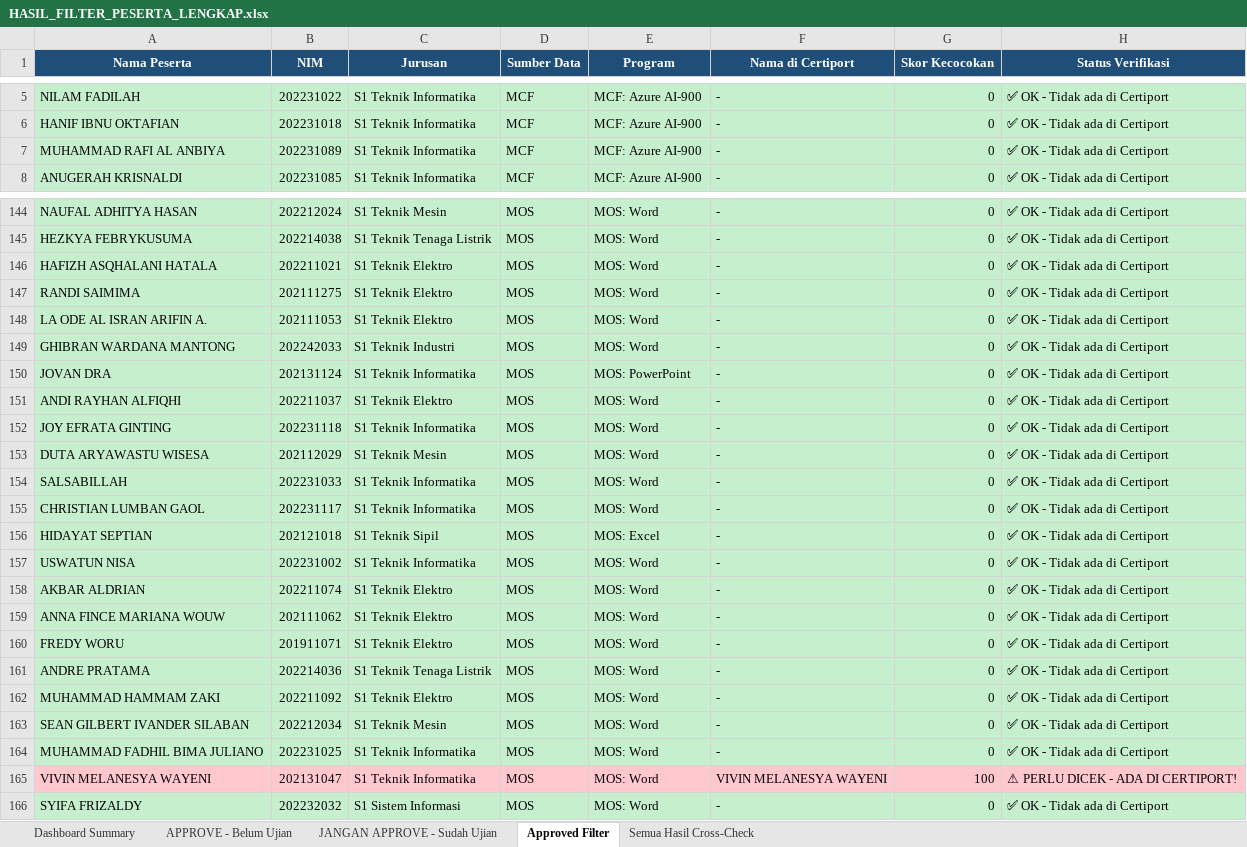
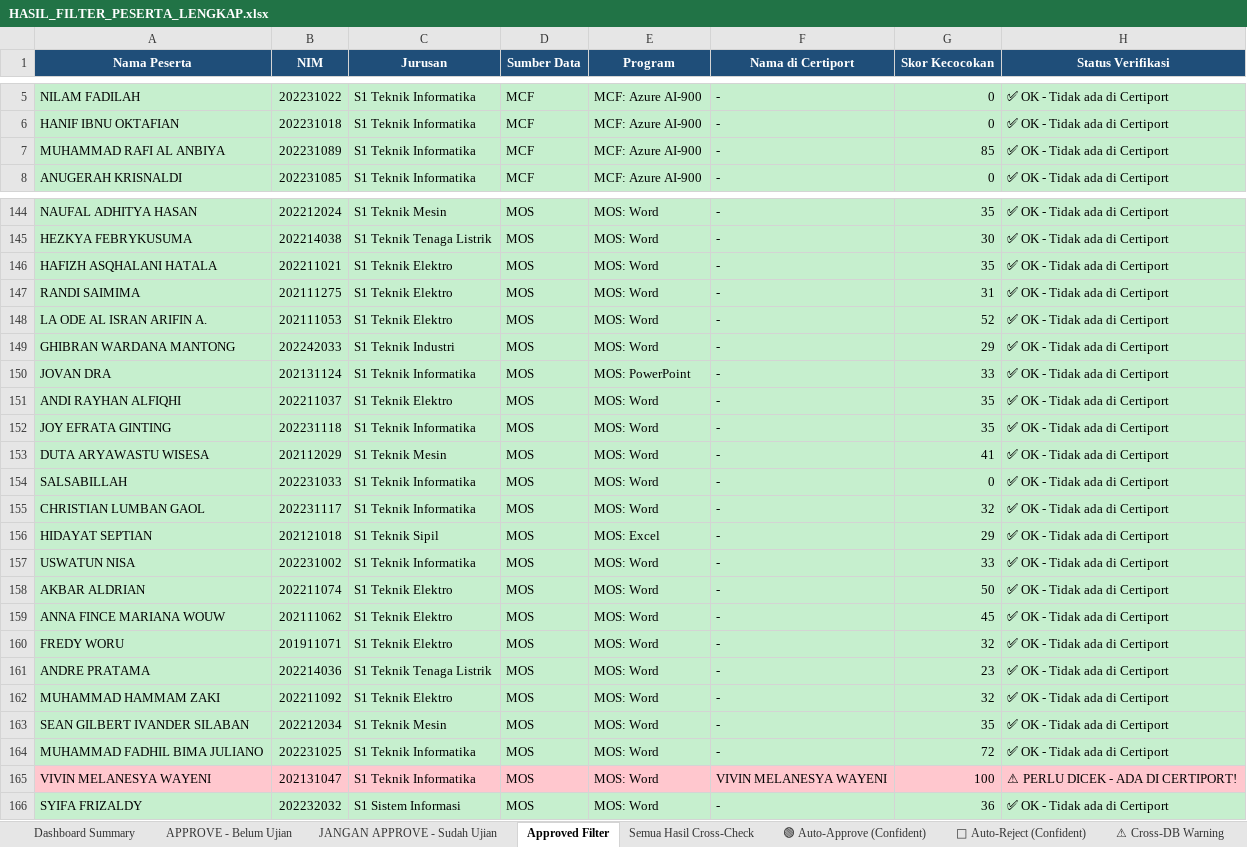
Before and after one commit to davidgbrils/filter-data, an Excel workbook: Registrasi Peserta/HASIL_FILTER_PESERTA_LENGKAP.xlsx, sheet Approved Filter, drawn as a sheet; only a part is shown, gaps mark what is left out; values as stored, in another font and other column widths than the file's, no borders; the diff covers the shown part only; the diff names each change by its address in the sheet, - before the commit and + after, or states it on an @@ line.

```diff
--- a/Registrasi Peserta/HASIL_FILTER_PESERTA_LENGKAP.xlsx (sheet Approved Filter)
+++ b/Registrasi Peserta/HASIL_FILTER_PESERTA_LENGKAP.xlsx (sheet Approved Filter)
+sheet tab: 🟢 Auto-Approve (Confident)
+sheet tab: 🔴 Auto-Reject (Confident)
+sheet tab: ⚠ Cross-DB Warning
-G7 (Skor Kecocokan): 0
+G7 (Skor Kecocokan): 85
-G144 (Skor Kecocokan): 0
+G144 (Skor Kecocokan): 35
-G145 (Skor Kecocokan): 0
+G145 (Skor Kecocokan): 30
-G146 (Skor Kecocokan): 0
+G146 (Skor Kecocokan): 35
-G147 (Skor Kecocokan): 0
+G147 (Skor Kecocokan): 31
-G148 (Skor Kecocokan): 0
+G148 (Skor Kecocokan): 52
-G149 (Skor Kecocokan): 0
+G149 (Skor Kecocokan): 29
-G150 (Skor Kecocokan): 0
+G150 (Skor Kecocokan): 33
-G151:G152 (Skor Kecocokan): 0
+G151:G152 (Skor Kecocokan): 35
-G153 (Skor Kecocokan): 0
+G153 (Skor Kecocokan): 41
-G155 (Skor Kecocokan): 0
+G155 (Skor Kecocokan): 32
-G156 (Skor Kecocokan): 0
+G156 (Skor Kecocokan): 29
-G157 (Skor Kecocokan): 0
+G157 (Skor Kecocokan): 33
-G158 (Skor Kecocokan): 0
+G158 (Skor Kecocokan): 50
-G159 (Skor Kecocokan): 0
+G159 (Skor Kecocokan): 45
-G160 (Skor Kecocokan): 0
+G160 (Skor Kecocokan): 32
-G161 (Skor Kecocokan): 0
+G161 (Skor Kecocokan): 23
-G162 (Skor Kecocokan): 0
+G162 (Skor Kecocokan): 32
-G163 (Skor Kecocokan): 0
+G163 (Skor Kecocokan): 35
-G164 (Skor Kecocokan): 0
+G164 (Skor Kecocokan): 72
-G166 (Skor Kecocokan): 0
+G166 (Skor Kecocokan): 36
```
Also changed, not shown: 54 edited cells elsewhere in this sheet, sheet Semua Hasil Cross-Check, sheet JANGAN APPROVE - Sudah Ujian, sheet APPROVE - Belum Ujian, sheet Dashboard Summary, other sheet tabs, Form Keikutsertaan/HASIL_FORM_KEIKUTSERTAAN.xlsx, 8 other files.
